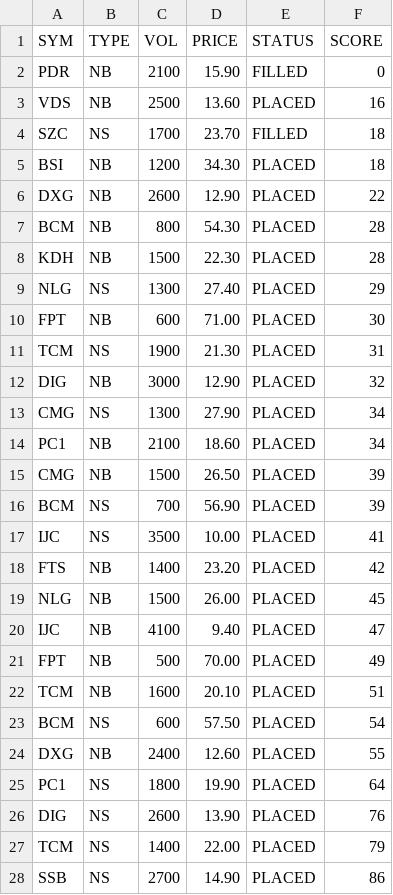
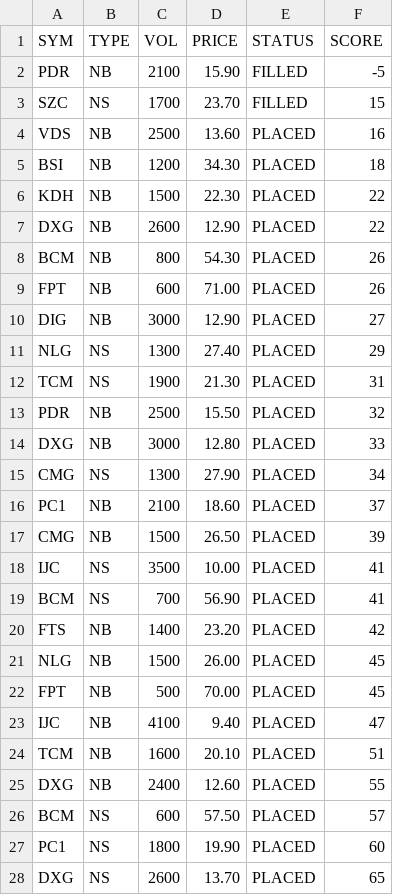
Before and after one commit to cali-invest/portfolio-live, a CSV file: data/CMD2.csv, drawn as a sheet; only a part is shown; the shorter side is filled out with more unchanged rows; the diff covers the shown part only.

```diff
--- a/data/CMD2.csv
+++ b/data/CMD2.csv
@@ -1,26 +1,28 @@
 SYM,TYPE,VOL,PRICE,STATUS,SCORE
-PDR,NB,2100,15.90,FILLED,0
+PDR,NB,2100,15.90,FILLED,-5
+SZC,NS,1700,23.70,FILLED,15
 VDS,NB,2500,13.60,PLACED,16
-SZC,NS,1700,23.70,FILLED,18
 BSI,NB,1200,34.30,PLACED,18
+KDH,NB,1500,22.30,PLACED,22
 DXG,NB,2600,12.90,PLACED,22
-BCM,NB,800,54.30,PLACED,28
-KDH,NB,1500,22.30,PLACED,28
+BCM,NB,800,54.30,PLACED,26
+FPT,NB,600,71.00,PLACED,26
+DIG,NB,3000,12.90,PLACED,27
 NLG,NS,1300,27.40,PLACED,29
-FPT,NB,600,71.00,PLACED,30
 TCM,NS,1900,21.30,PLACED,31
-DIG,NB,3000,12.90,PLACED,32
+PDR,NB,2500,15.50,PLACED,32
+DXG,NB,3000,12.80,PLACED,33
 CMG,NS,1300,27.90,PLACED,34
-PC1,NB,2100,18.60,PLACED,34
+PC1,NB,2100,18.60,PLACED,37
 CMG,NB,1500,26.50,PLACED,39
-BCM,NS,700,56.90,PLACED,39
 IJC,NS,3500,10.00,PLACED,41
+BCM,NS,700,56.90,PLACED,41
 FTS,NB,1400,23.20,PLACED,42
 NLG,NB,1500,26.00,PLACED,45
+FPT,NB,500,70.00,PLACED,45
 IJC,NB,4100,9.40,PLACED,47
-FPT,NB,500,70.00,PLACED,49
 TCM,NB,1600,20.10,PLACED,51
-BCM,NS,600,57.50,PLACED,54
 DXG,NB,2400,12.60,PLACED,55
-PC1,NS,1800,19.90,PLACED,64
-DIG,NS,2600,13.90,PLACED,76
+BCM,NS,600,57.50,PLACED,57
+PC1,NS,1800,19.90,PLACED,60
+DXG,NS,2600,13.70,PLACED,65
```
Also changed, not shown: 2 added rows and 1 edited cell elsewhere in this file, data/CMD.csv, data/PORTFOLIO.csv, 3 other files.
